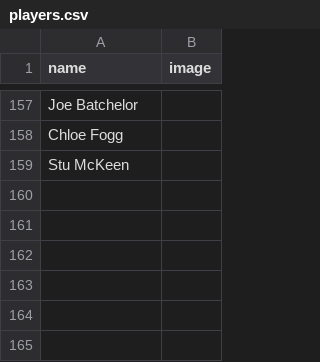
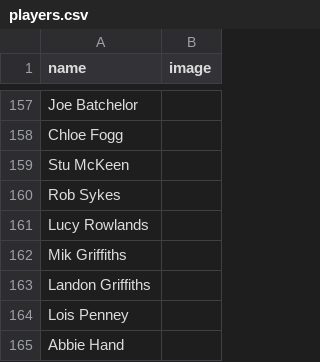
Before and after one commit to guinnoooo/sabresranking, a CSV file: players.csv, drawn as a sheet; only a part is shown, gaps mark what is left out; the diff names each change by its address in the sheet, - before the commit and + after, or states it on an @@ line.

```diff
--- a/players.csv
+++ b/players.csv
+row 160: Rob Sykes
+row 161: Lucy Rowlands
+row 162: Mik Griffiths
+row 163: Landon Griffiths
+row 164: Lois Penney
+row 165: Abbie Hand
```
Also changed, not shown: 8 other files.
